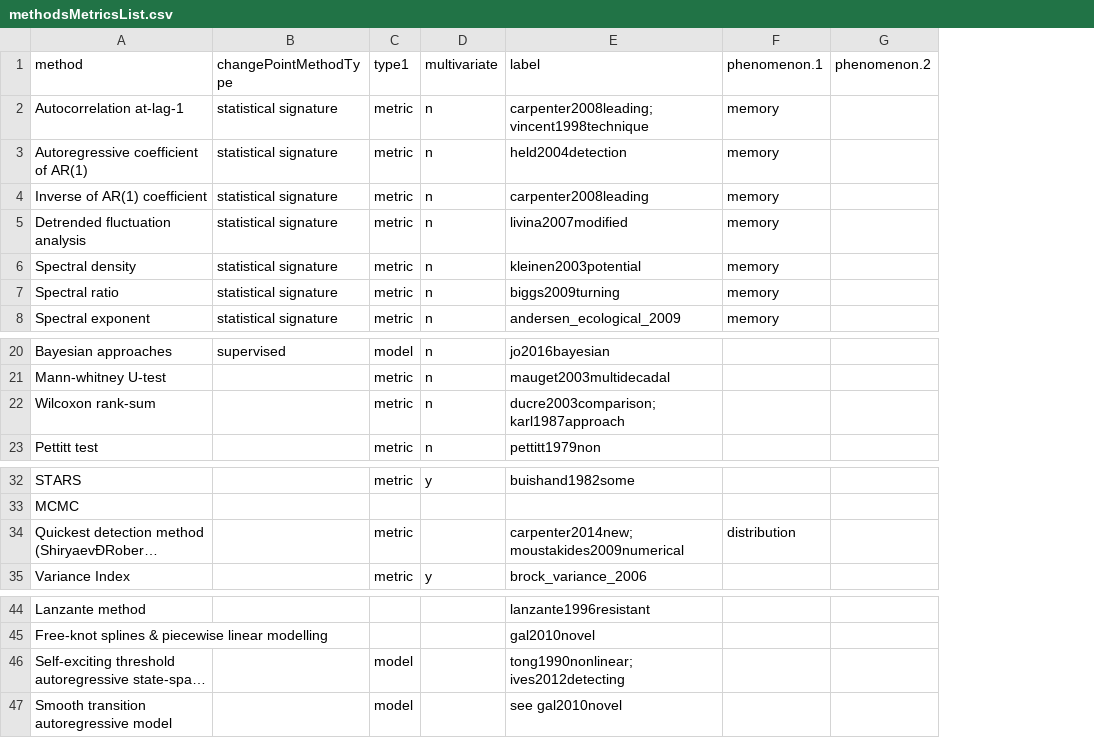
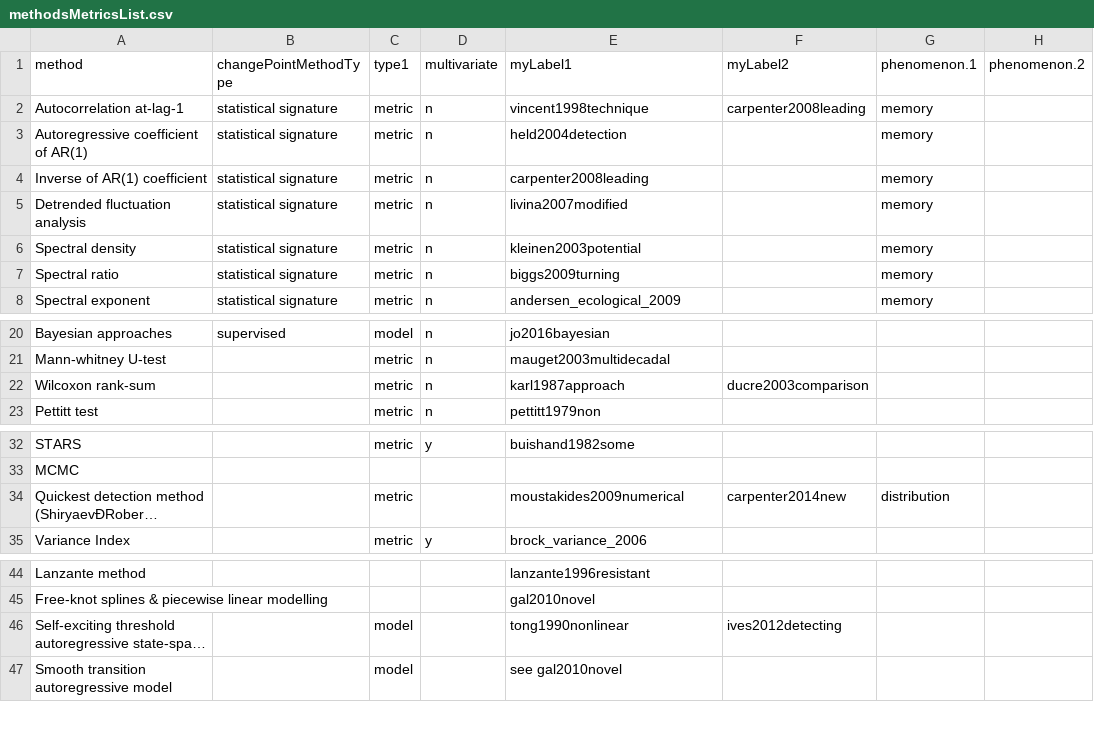
Before and after one commit to trashbirdecology/myDissertation, a CSV file: chapterFiles/rdmReview/methodsMetricsList.csv, drawn as a sheet; only a part is shown, gaps mark what is left out; long unchanged cells end in …; the diff names each change by its address in the sheet, - before the commit and + after, or states it on an @@ line.

Commit message:
Completed first draft of review chapter (2)

```diff
--- a/chapterFiles/rdmReview/methodsMetricsList.csv
+++ b/chapterFiles/rdmReview/methodsMetricsList.csv
+column F (myLabel2), row 2: carpenter2008leading; row 22: ducre2003comparison; row 34: carpenter2014new; row 46: ives2012detecting
-E1: label
+E1: myLabel1
-E2 (myLabel1): carpenter2008leading; vincent1998technique
+E2 (myLabel1): vincent1998technique
-E22 (myLabel1): ducre2003comparison; karl1987approach
+E22 (myLabel1): karl1987approach
-E34 (myLabel1): carpenter2014new; moustakides2009numerical
+E34 (myLabel1): moustakides2009numerical
-E46 (myLabel1): tong1990nonlinear; ives2012detecting
+E46 (myLabel1): tong1990nonlinear
```
Also changed, not shown: 11 other files.
